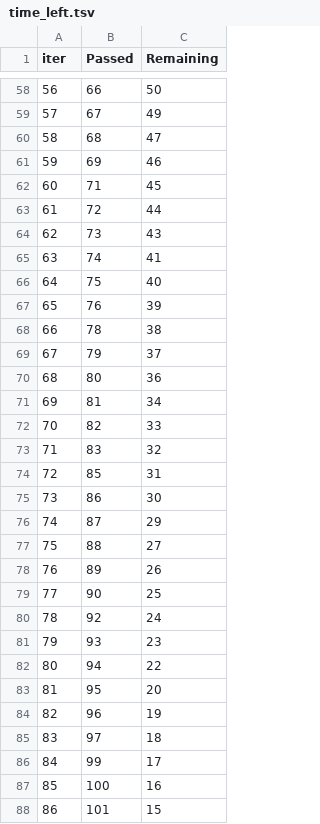
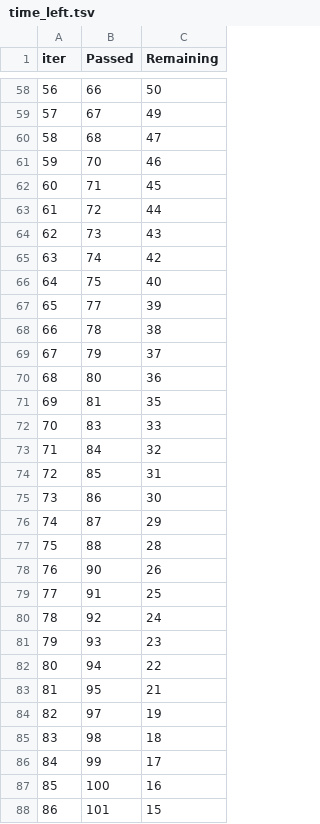
Before and after one commit to nanxstats/stackgbm, a TSV file: reference/catboost_info/time_left.tsv, drawn as a sheet; only a part is shown, gaps mark what is left out; the diff covers the shown part only.

```diff
--- a/reference/catboost_info/time_left.tsv
+++ b/reference/catboost_info/time_left.tsv
@@ -60,3 +60,3 @@ iter	Passed	Remaining
 58	68	47
-59	69	46
+59	70	46
 60	71	45
@@ -64,5 +64,5 @@ iter	Passed	Remaining
 62	73	43
-63	74	41
+63	74	42
 64	75	40
-65	76	39
+65	77	39
 66	78	38
@@ -70,5 +70,5 @@ iter	Passed	Remaining
 68	80	36
-69	81	34
-70	82	33
-71	83	32
+69	81	35
+70	83	33
+71	84	32
 72	85	31
@@ -76,5 +76,5 @@ iter	Passed	Remaining
 74	87	29
-75	88	27
-76	89	26
-77	90	25
+75	88	28
+76	90	26
+77	91	25
 78	92	24
@@ -82,5 +82,5 @@ iter	Passed	Remaining
 80	94	22
-81	95	20
-82	96	19
-83	97	18
+81	95	21
+82	97	19
+83	98	18
 84	99	17
```
Also changed, not shown: 37 edited cells elsewhere in this file, 5 other files.
